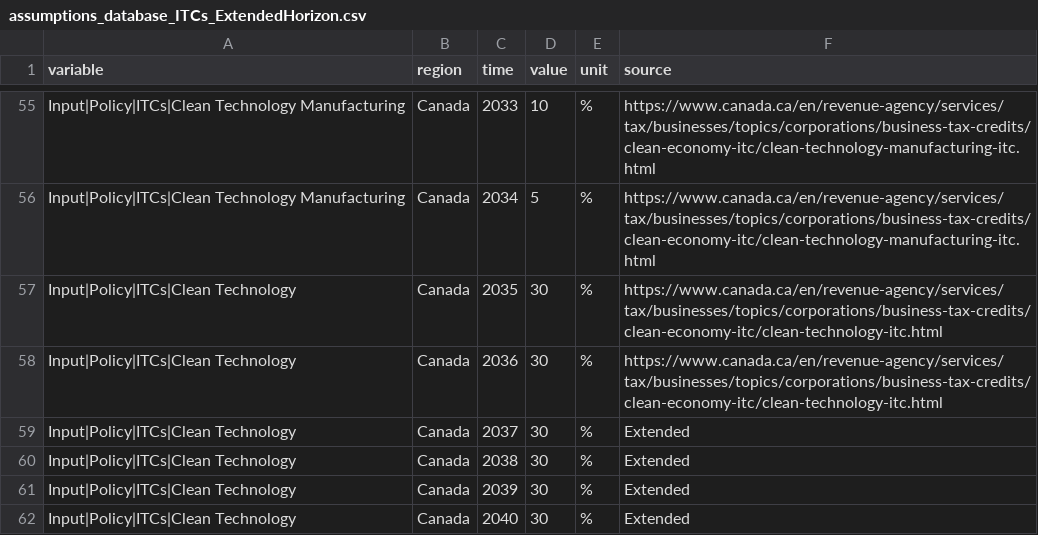
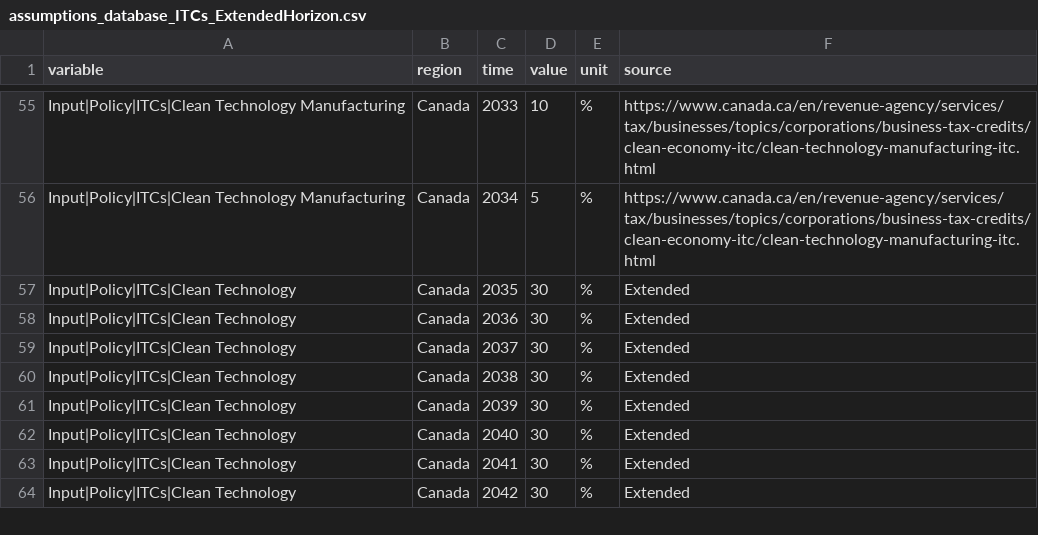
Before and after one commit to awais307/message-ix-canada, a CSV file: data/ITC/assumptions_database_ITCs_ExtendedHorizon.csv, drawn as a sheet; only a part is shown, gaps mark what is left out; the shorter side is filled out with more unchanged rows.

```diff
--- a/data/ITC/assumptions_database_ITCs_ExtendedHorizon.csv
+++ b/data/ITC/assumptions_database_ITCs_ExtendedHorizon.csv
@@ -56,4 +56,4 @@ Input|Policy|ITCs|Clean Technology Manufacturing,Canada,2033,10,%,https://www.ca
 Input|Policy|ITCs|Clean Technology Manufacturing,Canada,2034,5,%,https://www.canada.ca/en/revenue-agency/services/tax/businesses/topics/corporations/business-tax-credits/clean-economy-itc/clean-technology-manufacturing-itc.html
-Input|Policy|ITCs|Clean Technology,Canada,2035,30,%,https://www.canada.ca/en/revenue-agency/services/tax/businesses/topics/corporations/business-tax-credits/clean-economy-itc/clean-technology-itc.html
-Input|Policy|ITCs|Clean Technology,Canada,2036,30,%,https://www.canada.ca/en/revenue-agency/services/tax/businesses/topics/corporations/business-tax-credits/clean-economy-itc/clean-technology-itc.html
+Input|Policy|ITCs|Clean Technology,Canada,2035,30,%,Extended
+Input|Policy|ITCs|Clean Technology,Canada,2036,30,%,Extended
 Input|Policy|ITCs|Clean Technology,Canada,2037,30,%,Extended
```
Also changed, not shown: 1 other file.
